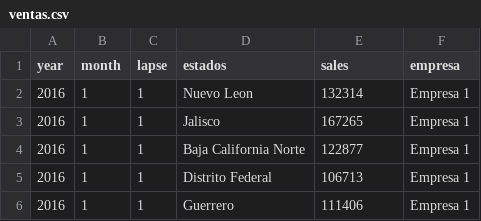
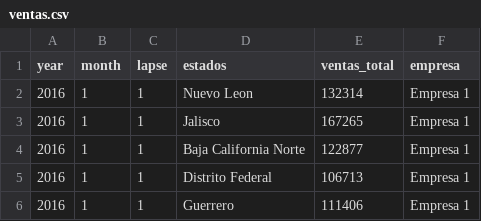
Before and after one commit to Alejandro-FB/Curso-Ciencia-Datos, a CSV file: Proyecto Final/ventas.csv, drawn as a sheet; only a part is shown.

Commit message:
Proyecto Final

```diff
--- a/Proyecto Final/ventas.csv
+++ b/Proyecto Final/ventas.csv
@@ -1,2 +1,2 @@
-year,month,lapse,estados,sales,empresa
+year,month,lapse,estados,ventas_total,empresa
 2016,1,1,Nuevo Leon,132314,Empresa 1
```
